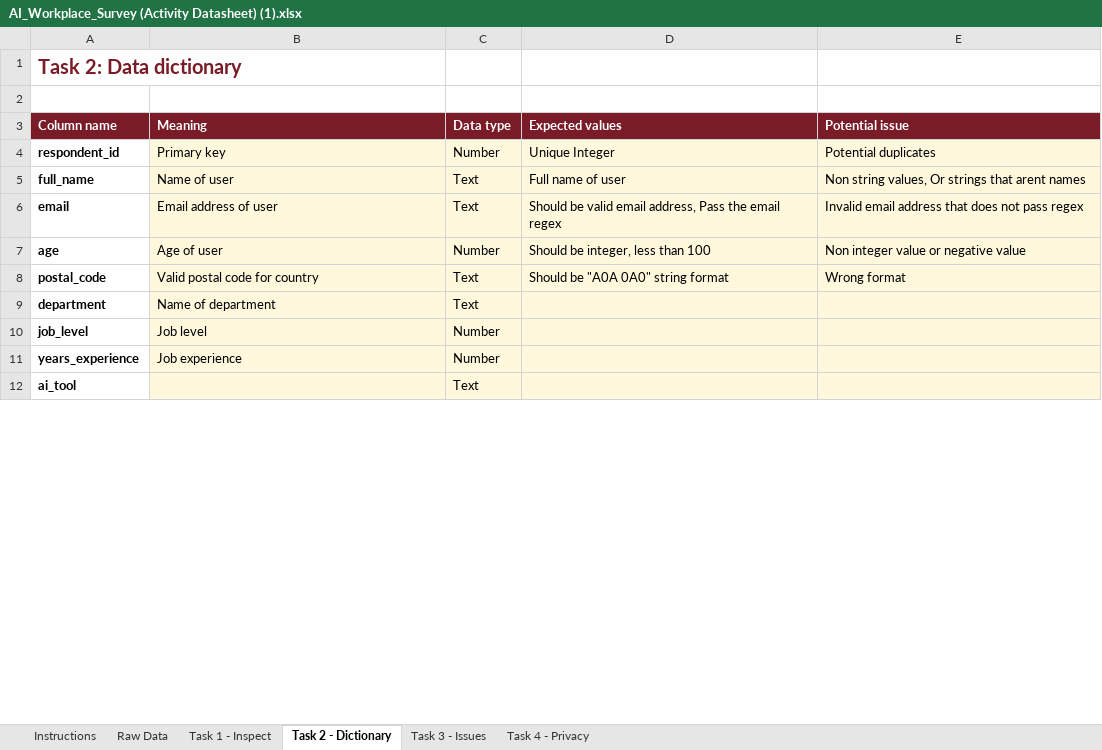
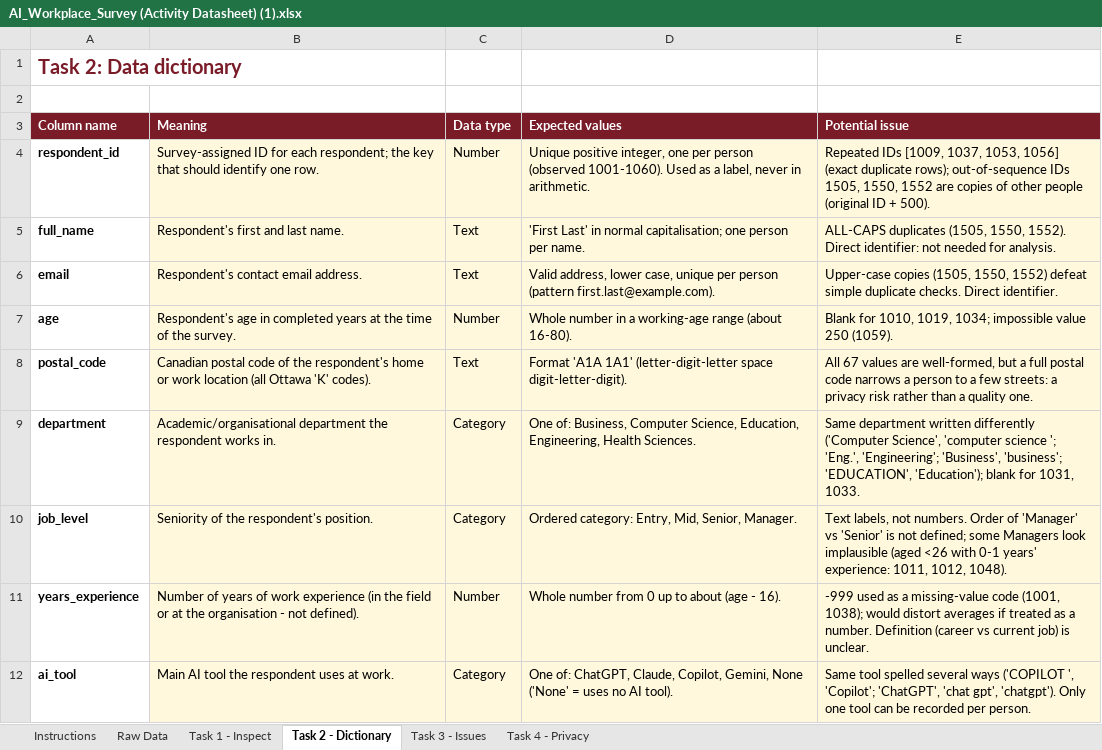
Before and after one commit to KshitijV97/data-quality-tutorial, an Excel workbook: AI_Workplace_Survey (Activity Datasheet) (1).xlsx, sheet Task 2 - Dictionary, drawn as a sheet; only a part is shown; values as stored, in another font and other column widths than the file's, no borders; the diff covers the shown part only; the diff names each change by its address in the sheet, - before the commit and + after, or states it on an @@ line.

```diff
--- a/AI_Workplace_Survey (Activity Datasheet) (1).xlsx (sheet Task 2 - Dictionary)
+++ b/AI_Workplace_Survey (Activity Datasheet) (1).xlsx (sheet Task 2 - Dictionary)
-B4 (Meaning): Primary key
+B4 (Meaning): Survey-assigned ID for each respondent; the key that should identify one row.
-D4 (Expected values): Unique Integer
+D4 (Expected values): Unique positive integer, one per person (observed 1001-1060). Used as a label, never in arithmetic.
-E4 (Potential issue): Potential duplicates
+E4 (Potential issue): Repeated IDs [1009, 1037, 1053, 1056] (exact duplicate rows); out-of-sequence IDs 1505, 1550, 1552 are copies of other people (original ID + 500).
-B5 (Meaning): Name of user
+B5 (Meaning): Respondent's first and last name.
-D5 (Expected values): Full name of user
+D5 (Expected values): 'First Last' in normal capitalisation; one person per name.
-E5 (Potential issue): Non string values, Or strings that arent names
+E5 (Potential issue): ALL-CAPS duplicates (1505, 1550, 1552). Direct identifier: not needed for analysis.
-B6 (Meaning): Email address of user
+B6 (Meaning): Respondent's contact email address.
-D6 (Expected values): Should be valid email address, Pass the email regex
+D6 (Expected values): Valid address, lower case, unique per person (pattern first.last@example.com).
-E6 (Potential issue): Invalid email address that does not pass regex
+E6 (Potential issue): Upper-case copies (1505, 1550, 1552) defeat simple duplicate checks. Direct identifier.
-B7 (Meaning): Age of user
+B7 (Meaning): Respondent's age in completed years at the time of the survey.
-D7 (Expected values): Should be integer, less than 100
+D7 (Expected values): Whole number in a working-age range (about 16-80).
-E7 (Potential issue): Non integer value or negative value
+E7 (Potential issue): Blank for 1010, 1019, 1034; impossible value 250 (1059).
-B8 (Meaning): Valid postal code for country
+B8 (Meaning): Canadian postal code of the respondent's home or work location (all Ottawa 'K' codes).
-D8 (Expected values): Should be "A0A 0A0" string format
+D8 (Expected values): Format 'A1A 1A1' (letter-digit-letter space digit-letter-digit).
-E8 (Potential issue): Wrong format
+E8 (Potential issue): All 67 values are well-formed, but a full postal code narrows a person to a few streets: a privacy risk rather than a quality one.
-B9 (Meaning): Name of department
+B9 (Meaning): Academic/organisational department the respondent works in.
-C9 (Data type): Text
+C9 (Data type): Category
-D9 (Expected values): (empty)
+D9 (Expected values): One of: Business, Computer Science, Education, Engineering, Health Sciences.
-E9 (Potential issue): (empty)
+E9 (Potential issue): Same department written differently ('Computer Science', 'computer science '; 'Eng.', 'Engineering'; 'Business', 'business'; 'EDUCATION', 'Education'); blank for 1031, 1033.
-B10 (Meaning): Job level
+B10 (Meaning): Seniority of the respondent's position.
-C10 (Data type): Number
+C10 (Data type): Category
-D10 (Expected values): (empty)
+D10 (Expected values): Ordered category: Entry, Mid, Senior, Manager.
-E10 (Potential issue): (empty)
+E10 (Potential issue): Text labels, not numbers. Order of 'Manager' vs 'Senior' is not defined; some Managers look implausible (aged <26 with 0-1 years' experience: 1011, 1012, 1048).
-B11 (Meaning): Job experience
+B11 (Meaning): Number of years of work experience (in the field or at the organisation - not defined).
-D11 (Expected values): (empty)
+D11 (Expected values): Whole number from 0 up to about (age - 16).
-E11 (Potential issue): (empty)
+E11 (Potential issue): -999 used as a missing-value code (1001, 1038); would distort averages if treated as a number. Definition (career vs current job) is unclear.
-B12 (Meaning): (empty)
+B12 (Meaning): Main AI tool the respondent uses at work.
-C12 (Data type): Text
+C12 (Data type): Category
-D12 (Expected values): (empty)
+D12 (Expected values): One of: ChatGPT, Claude, Copilot, Gemini, None ('None' = uses no AI tool).
-E12 (Potential issue): (empty)
+E12 (Potential issue): Same tool spelled several ways ('COPILOT ', 'Copilot'; 'ChatGPT', 'chat gpt', 'chatgpt'). Only one tool can be recorded per person.
```
Also changed, not shown: 13 edited cells elsewhere in this sheet, sheet Task 3 - Issues, sheet Task 4 - Privacy, sheet Task 1 - Inspect, 1 other file.
